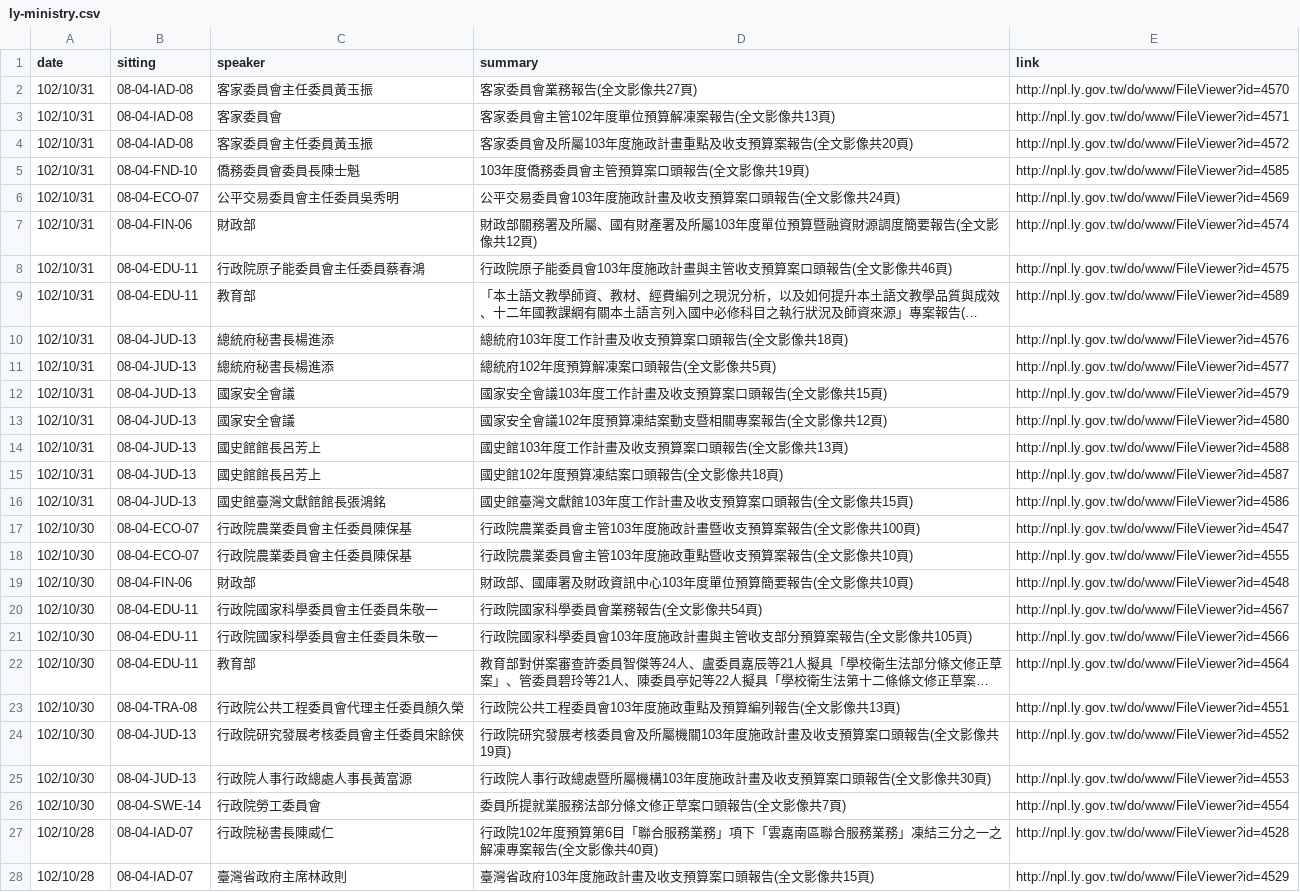
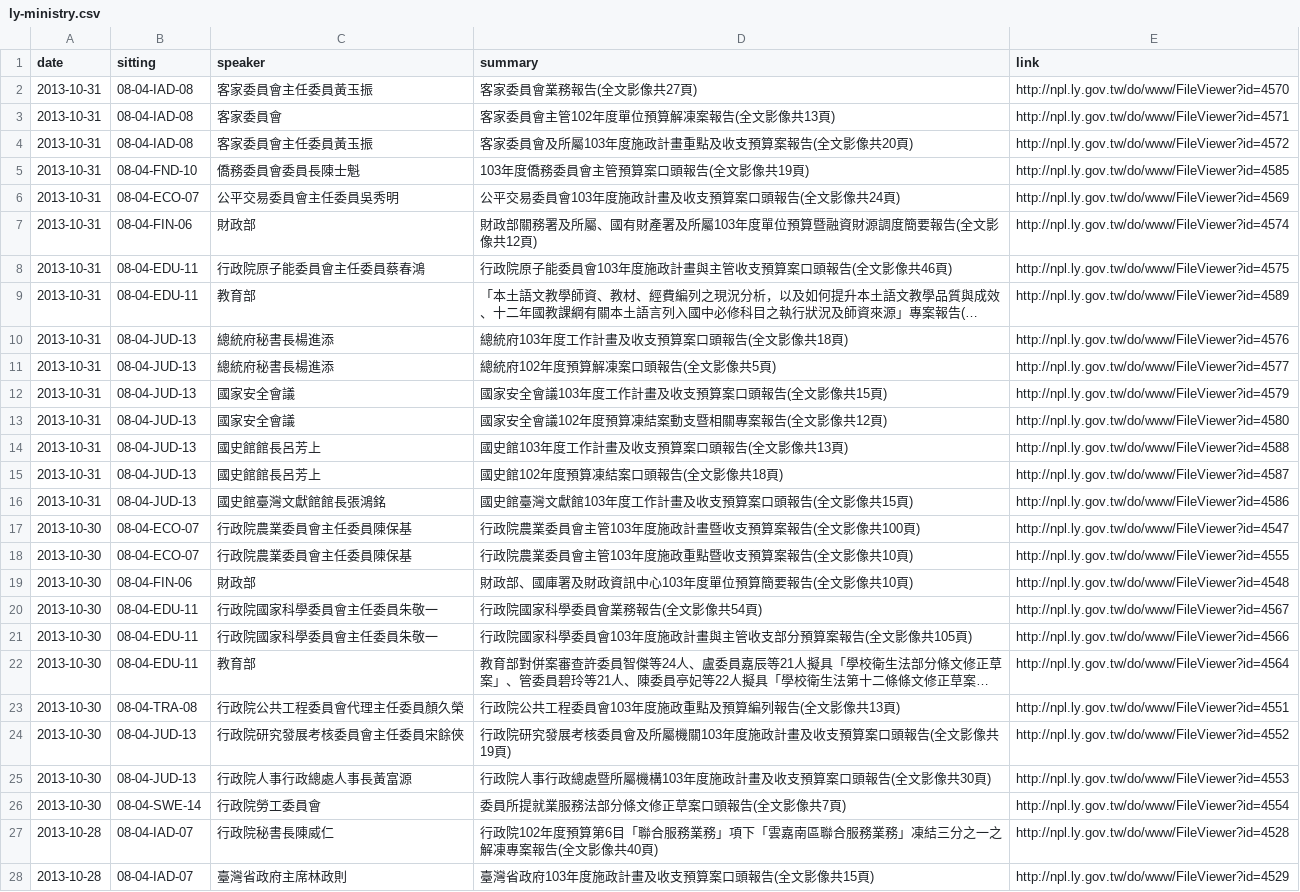
Before and after one commit to g0v-data/ly, a CSV file: ly-ministry/ly-ministry.csv, drawn as a sheet; only a part is shown; long unchanged cells end in …; the diff covers the shown part only; the diff names each change by its address in the sheet, - before the commit and + after, or states it on an @@ line.

Commit message:
fix date

```diff
--- a/ly-ministry/ly-ministry.csv
+++ b/ly-ministry/ly-ministry.csv
-A2:A16 (date): 102/10/31
+A2:A16 (date): 2013-10-31
-A17:A26 (date): 102/10/30
+A17:A26 (date): 2013-10-30
-A27:A28 (date): 102/10/28
+A27:A28 (date): 2013-10-28
```
Also changed, not shown: 73 edited cells elsewhere in this file.
